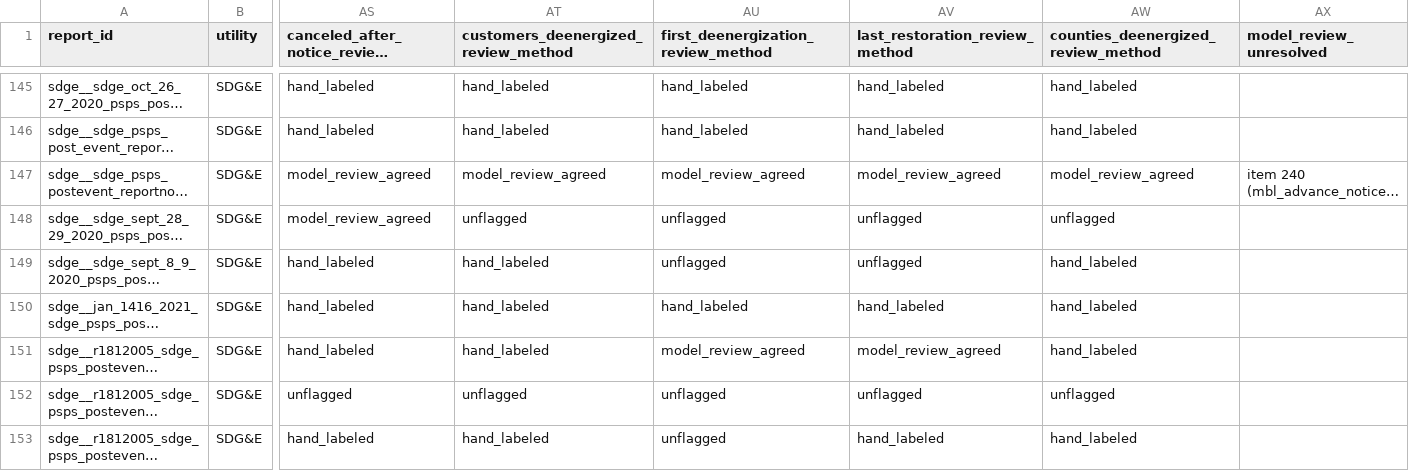
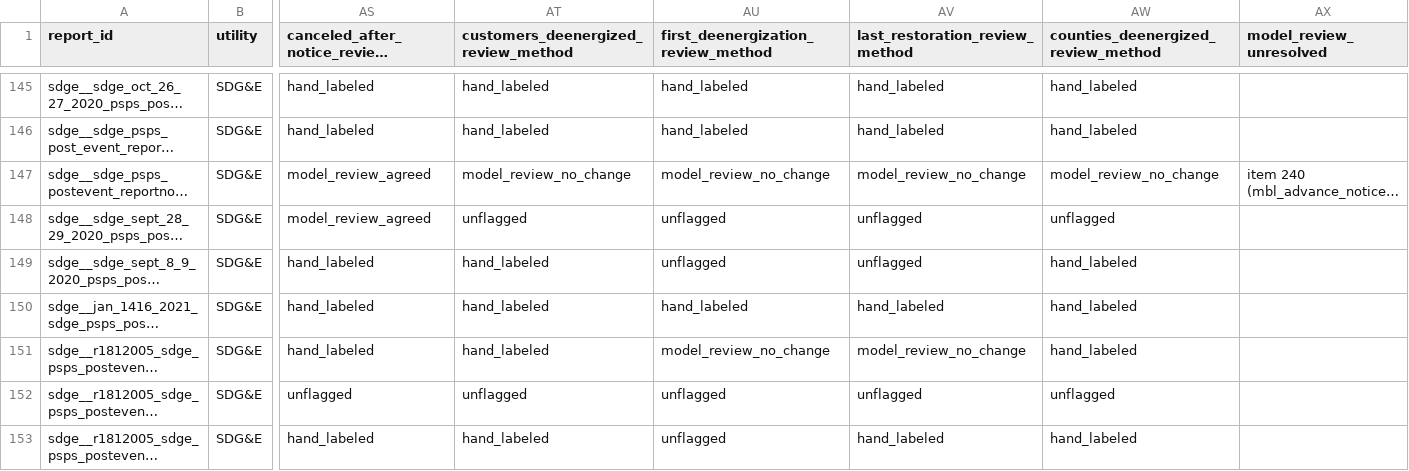
Before and after one commit to Woody-Zhu-Group/Wildfire-Platform, a CSV file: research/psps_reports/round4/dataset_reviewed.csv, drawn as a sheet; only a part is shown, gaps mark what is left out; long unchanged cells end in …; the diff covers the shown part only; the diff names each change by its address in the sheet, - before the commit and + after, or states it on an @@ line.

```diff
--- a/research/psps_reports/round4/dataset_reviewed.csv
+++ b/research/psps_reports/round4/dataset_reviewed.csv
-AT147: model_review_agreed
+AT147: model_review_no_change
-AU147: model_review_agreed
+AU147: model_review_no_change
-AV147 (last_restoration_review_method): model_review_agreed
+AV147 (last_restoration_review_method): model_review_no_change
-AW147: model_review_agreed
+AW147: model_review_no_change
-AU151: model_review_agreed
+AU151: model_review_no_change
-AV151 (last_restoration_review_method): model_review_agreed
+AV151 (last_restoration_review_method): model_review_no_change
```
Also changed, not shown: 106 edited cells elsewhere in this file, 7 other files.
